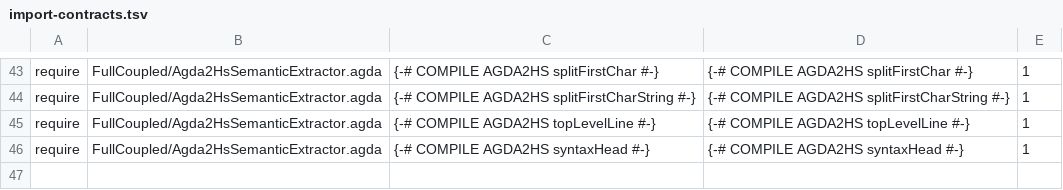
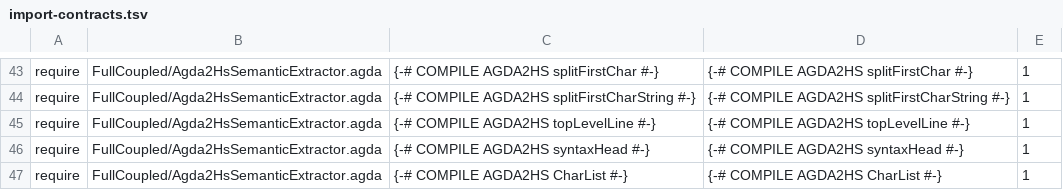
Before and after one commit to JohnChristianD/Deep-Watkins-Monoid-LSTM, a TSV file: .ci/agda/import-contracts.tsv, drawn as a sheet; only a part is shown, gaps mark what is left out.

Commit message:
fix(ci): centralize Agda graph command and export CharList

```diff
--- a/.ci/agda/import-contracts.tsv
+++ b/.ci/agda/import-contracts.tsv
@@ -46 +46,2 @@ require	FullCoupled/Agda2HsSemanticExtractor.agda	{-# COMPILE AGDA2HS topLevelLi
 require	FullCoupled/Agda2HsSemanticExtractor.agda	{-# COMPILE AGDA2HS syntaxHead #-}	{-# COMPILE AGDA2HS syntaxHead #-}	1
+require	FullCoupled/Agda2HsSemanticExtractor.agda	{-# COMPILE AGDA2HS CharList #-}	{-# COMPILE AGDA2HS CharList #-}	1
```
Also changed, not shown: 3 other files.
